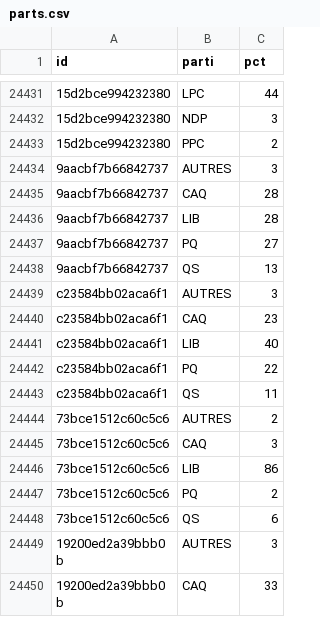
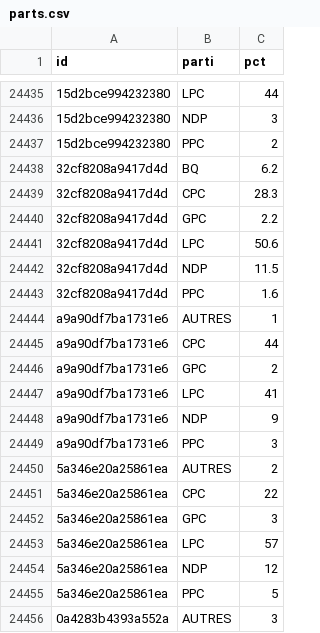
Before and after one commit to votovision/data, a CSV file: csv/parts.csv, drawn as a sheet; only a part is shown, gaps mark what is left out; the shorter side is filled out with more unchanged rows; the diff covers the shown part only; the diff names each change by its address in the sheet, - before the commit and + after, or states it on an @@ line.

```diff
--- a/csv/parts.csv
+++ b/csv/parts.csv
+row 24438: 32cf8208a9417d4d | BQ | 6.2
+row 24439: 32cf8208a9417d4d | CPC | 28.3
+row 24440: 32cf8208a9417d4d | GPC | 2.2
+row 24441: 32cf8208a9417d4d | LPC | 50.6
+row 24442: 32cf8208a9417d4d | NDP | 11.5
+row 24443: 32cf8208a9417d4d | PPC | 1.6
+row 24444: a9a90df7ba1731e6 | AUTRES | 1
+row 24445: a9a90df7ba1731e6 | CPC | 44
+row 24446: a9a90df7ba1731e6 | GPC | 2
+row 24447: a9a90df7ba1731e6 | LPC | 41
+row 24448: a9a90df7ba1731e6 | NDP | 9
+row 24449: a9a90df7ba1731e6 | PPC | 3
+row 24450: 5a346e20a25861ea | AUTRES | 2
+row 24451: 5a346e20a25861ea | CPC | 22
+row 24452: 5a346e20a25861ea | GPC | 3
+row 24453: 5a346e20a25861ea | LPC | 57
+row 24454: 5a346e20a25861ea | NDP | 12
+row 24455: 5a346e20a25861ea | PPC | 5
+row 24456: 0a4283b4393a552a | AUTRES | 3
```
Also changed, not shown: 35 added rows elsewhere in this file, csv/sondages.csv, 2 other files.
